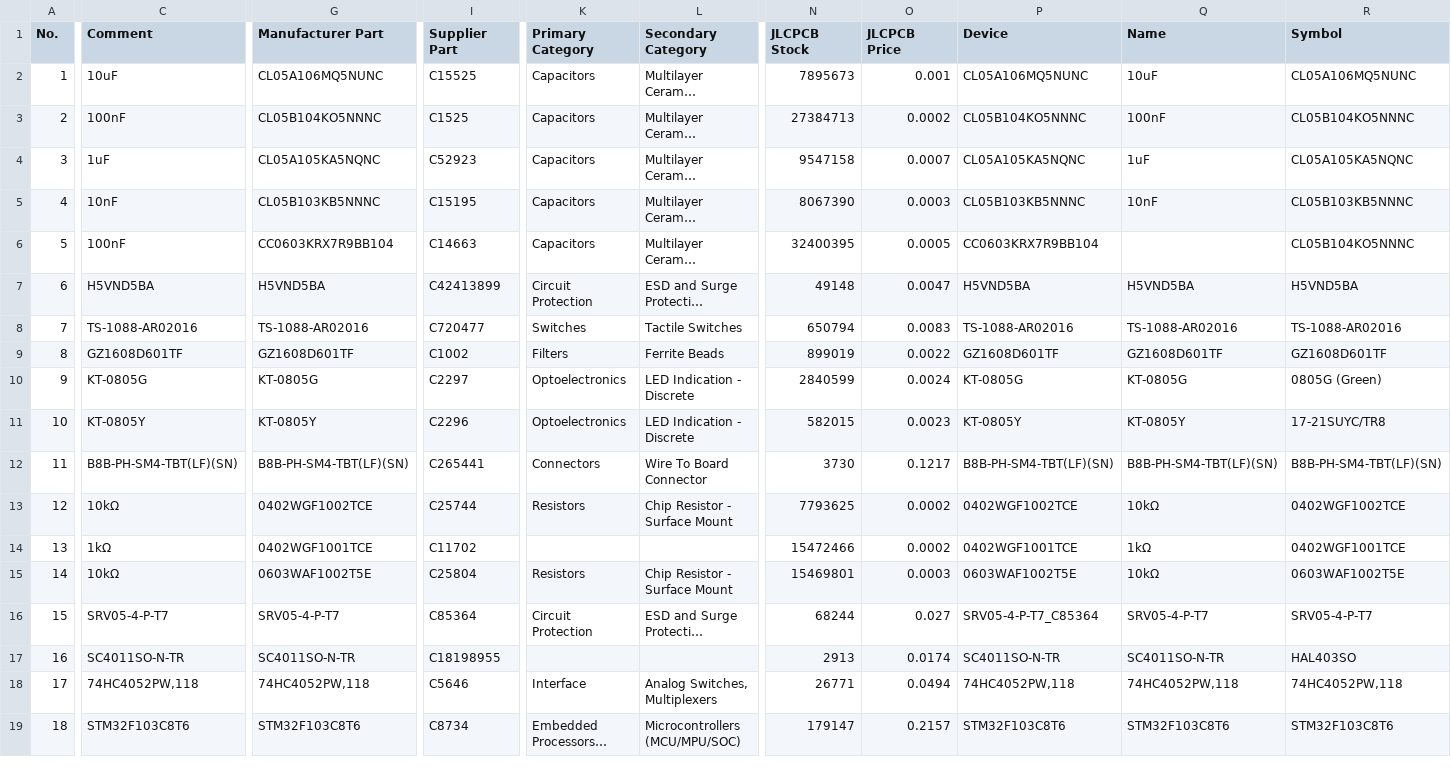
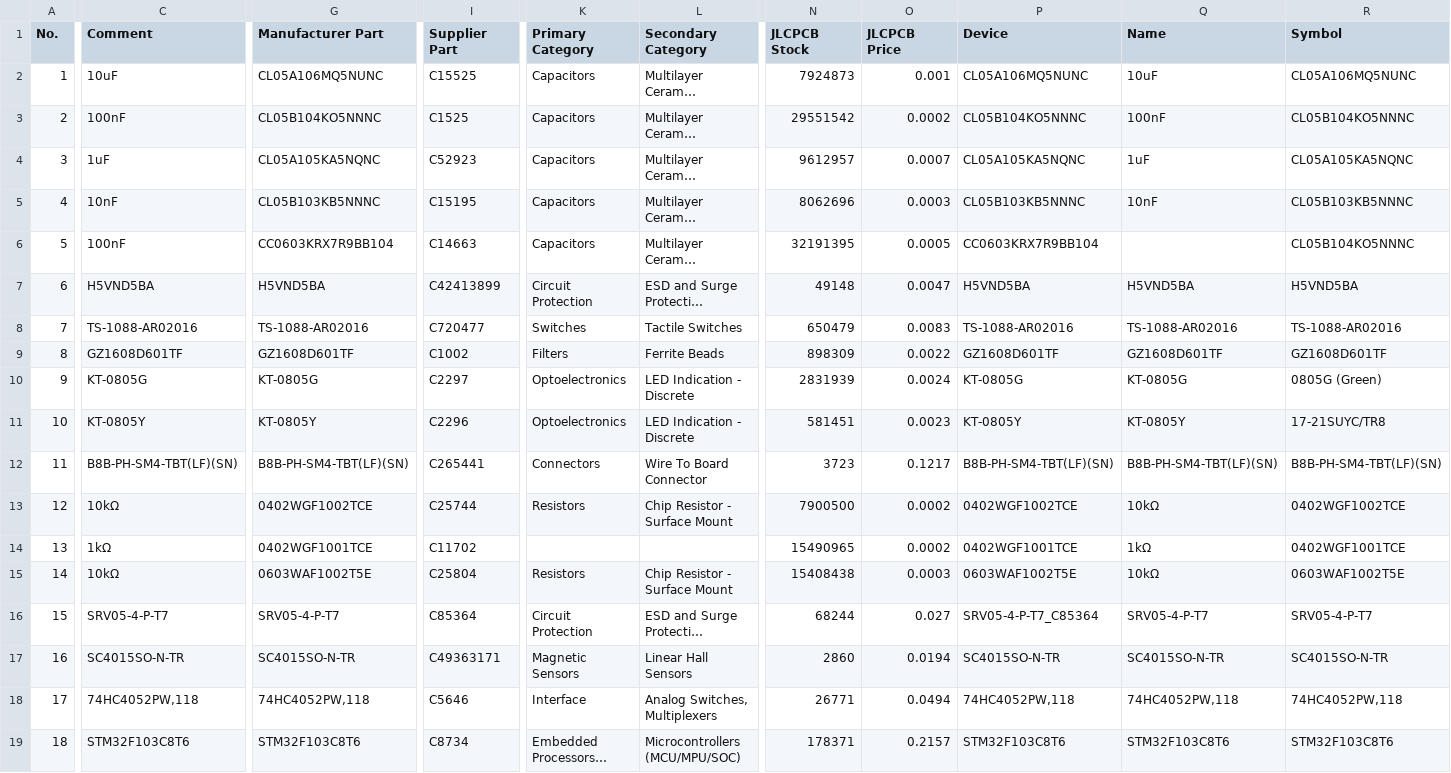
Before and after one commit to piwicode/bandoneo, a CSV file: design_review/export/BOM_WingRight_WingRight.csv, drawn as a sheet; only a part is shown, gaps mark what is left out; long unchanged cells end in …; the diff covers the shown part only; the diff names each change by its address in the sheet, - before the commit and + after, or states it on an @@ line.

```diff
--- a/design_review/export/BOM_WingRight_WingRight.csv
+++ b/design_review/export/BOM_WingRight_WingRight.csv
-N2 (JLCPCB Stock): 7895673
+N2 (JLCPCB Stock): 7924873
-N3 (JLCPCB Stock): 27384713
+N3 (JLCPCB Stock): 29551542
-N4 (JLCPCB Stock): 9547158
+N4 (JLCPCB Stock): 9612957
-N5 (JLCPCB Stock): 8067390
+N5 (JLCPCB Stock): 8062696
-N6 (JLCPCB Stock): 32400395
+N6 (JLCPCB Stock): 32191395
-N8 (JLCPCB Stock): 650794
+N8 (JLCPCB Stock): 650479
-N9 (JLCPCB Stock): 899019
+N9 (JLCPCB Stock): 898309
-N10 (JLCPCB Stock): 2840599
+N10 (JLCPCB Stock): 2831939
-N11 (JLCPCB Stock): 582015
+N11 (JLCPCB Stock): 581451
-N12 (JLCPCB Stock): 3730
+N12 (JLCPCB Stock): 3723
-N13 (JLCPCB Stock): 7793625
+N13 (JLCPCB Stock): 7900500
-N14 (JLCPCB Stock): 15472466
+N14 (JLCPCB Stock): 15490965
-N15 (JLCPCB Stock): 15469801
+N15 (JLCPCB Stock): 15408438
-C17 (Comment): SC4011SO-N-TR
+C17 (Comment): SC4015SO-N-TR
-G17 (Manufacturer Part): SC4011SO-N-TR
+G17 (Manufacturer Part): SC4015SO-N-TR
-I17 (Supplier Part): C18198955
+I17 (Supplier Part): C49363171
-K17 (Primary Category): (empty)
+K17 (Primary Category): Magnetic Sensors
-L17 (Secondary Category): (empty)
+L17 (Secondary Category): Linear Hall Sensors
-N17 (JLCPCB Stock): 2913
+N17 (JLCPCB Stock): 2860
-O17 (JLCPCB Price): 0.0174
+O17 (JLCPCB Price): 0.0194
-P17 (Device): SC4011SO-N-TR
+P17 (Device): SC4015SO-N-TR
-Q17 (Name): SC4011SO-N-TR
+Q17 (Name): SC4015SO-N-TR
-R17 (Symbol): HAL403SO
+R17 (Symbol): SC4015SO-N-TR
-N19 (JLCPCB Stock): 179147
+N19 (JLCPCB Stock): 178371
```
Also changed, not shown: 2 edited cells elsewhere in this file, design_review/export/BOM_WingLeft_WingLeft.csv, 10 other files.
